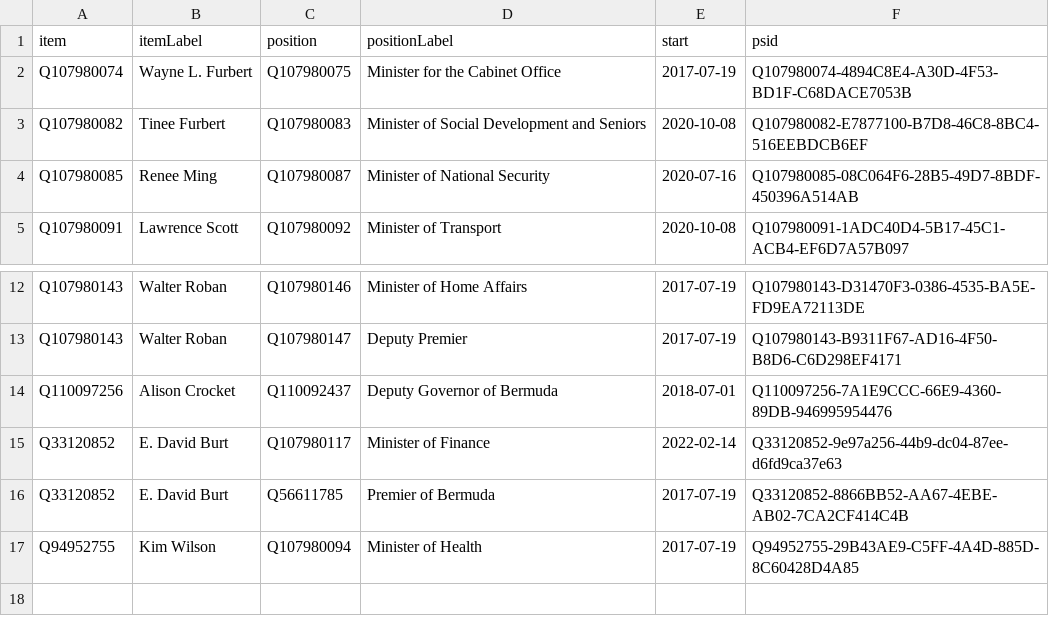
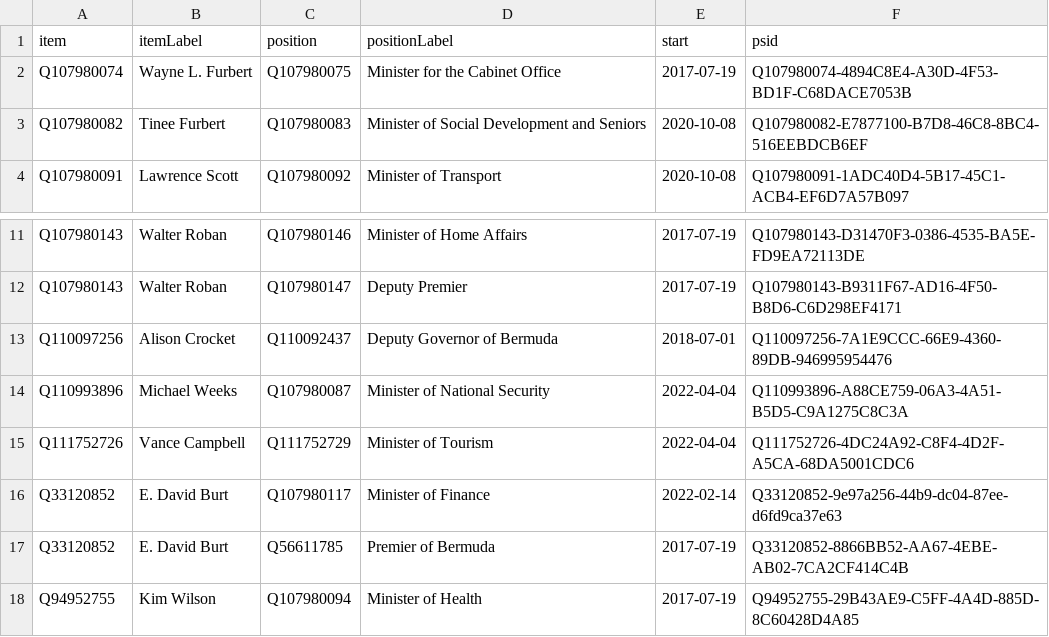
Before and after one commit to every-politician-scrapers/bermuda-cabinet, a CSV file: wikidata/results/current-cabinet.csv, drawn as a sheet; only a part is shown, gaps mark what is left out; removed rows and columns are numbered as before the commit, all else as after; the diff names each change by its address in the sheet, - before the commit and + after, or states it on an @@ line.

Commit message:
Run SPARQL queries

```diff
--- a/wikidata/results/current-cabinet.csv
+++ b/wikidata/results/current-cabinet.csv
-row 4: Q107980085 | Renee Ming | Q107980087 | Minister of National Security | 2020-07-16 | Q107980085-08C064F6-28B5-49D7-8BDF-450396A514AB
+row 14: Q110993896 | Michael Weeks | Q107980087 | Minister of National Security | 2022-04-04 | Q110993896-A88CE759-06A3-4A51-B5D5-C9A1275C8C3A
+row 15: Q111752726 | Vance Campbell | Q111752729 | Minister of Tourism | 2022-04-04 | Q111752726-4DC24A92-C8F4-4D2F-A5CA-68DA5001CDC6
```
